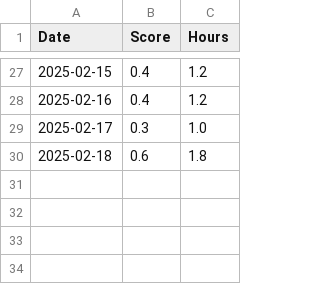
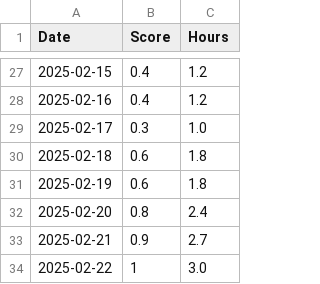
Before and after one commit to codesareus/exercise_tracker, a CSV file: exercise_data.csv, drawn as a sheet; only a part is shown, gaps mark what is left out; the diff names each change by its address in the sheet, - before the commit and + after, or states it on an @@ line.

Commit message:
Update exercise_data.csv

```diff
--- a/exercise_data.csv
+++ b/exercise_data.csv
+row 31: 2025-02-19 | 0.6 | 1.8
+row 32: 2025-02-20 | 0.8 | 2.4
+row 33: 2025-02-21 | 0.9 | 2.7
+row 34: 2025-02-22 | 1 | 3.0
```
